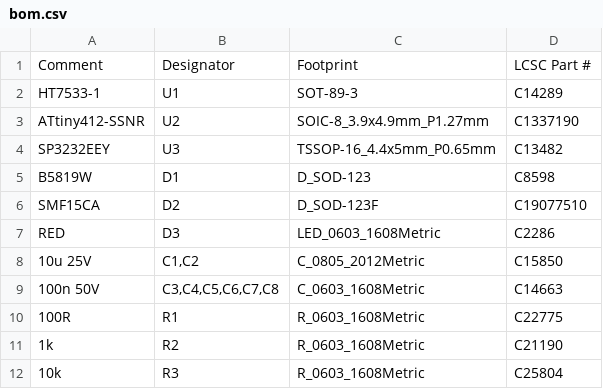
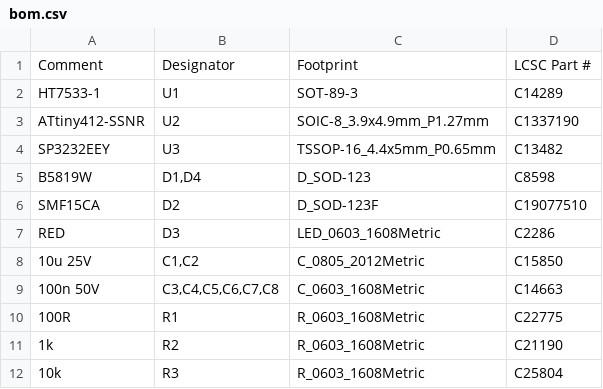
Before and after one commit to FyrBridd/ext_trigger_jbl_sa550, a CSV file: hardware/fab/bom.csv, drawn as a sheet.

```diff
--- a/hardware/fab/bom.csv
+++ b/hardware/fab/bom.csv
@@ -4,3 +4,3 @@ ATtiny412-SSNR,U2,SOIC-8_3.9x4.9mm_P1.27mm,C1337190
 SP3232EEY,U3,TSSOP-16_4.4x5mm_P0.65mm,C13482
-B5819W,D1,D_SOD-123,C8598
+B5819W,"D1,D4",D_SOD-123,C8598
 SMF15CA,D2,D_SOD-123F,C19077510
```
Also changed, not shown: hardware/fab/cpl.csv, 21 other files.
